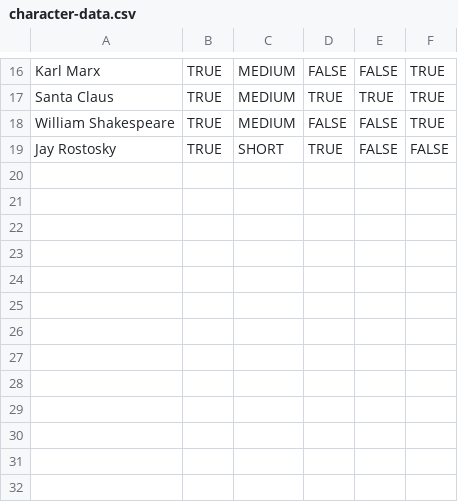
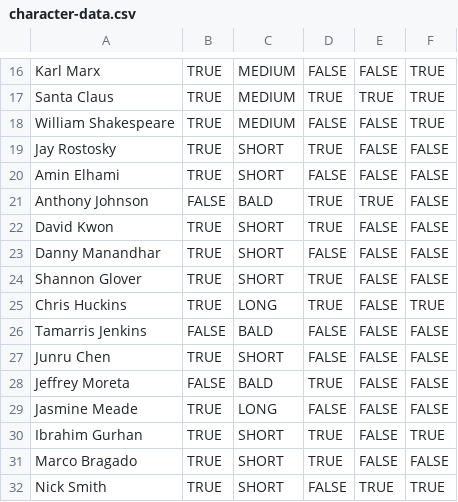
Before and after one commit to tblount/WhoAmI, a CSV file: data/character-data.csv, drawn as a sheet; only a part is shown, gaps mark what is left out; the diff names each change by its address in the sheet, - before the commit and + after, or states it on an @@ line.

Commit message:
Updated character-data.csv file by adding more people.

```diff
--- a/data/character-data.csv
+++ b/data/character-data.csv
+row 20: Amin Elhami | TRUE | SHORT | FALSE | FALSE | FALSE
+row 21: Anthony Johnson | FALSE | BALD | TRUE | TRUE | FALSE
+row 22: David Kwon | TRUE | SHORT | TRUE | FALSE | FALSE
+row 23: Danny Manandhar | TRUE | SHORT | FALSE | FALSE | FALSE
+row 24: Shannon Glover | TRUE | SHORT | TRUE | FALSE | FALSE
+row 25: Chris Huckins | TRUE | LONG | TRUE | FALSE | TRUE
+row 26: Tamarris Jenkins | FALSE | BALD | FALSE | FALSE | FALSE
+row 27: Junru Chen | TRUE | SHORT | FALSE | FALSE | FALSE
+row 28: Jeffrey Moreta | FALSE | BALD | TRUE | FALSE | FALSE
+row 29: Jasmine Meade | TRUE | LONG | FALSE | FALSE | FALSE
+row 30: Ibrahim Gurhan | TRUE | SHORT | TRUE | FALSE | TRUE
+row 31: Marco Bragado | TRUE | SHORT | TRUE | FALSE | FALSE
+row 32: Nick Smith | TRUE | SHORT | FALSE | TRUE | TRUE
```
